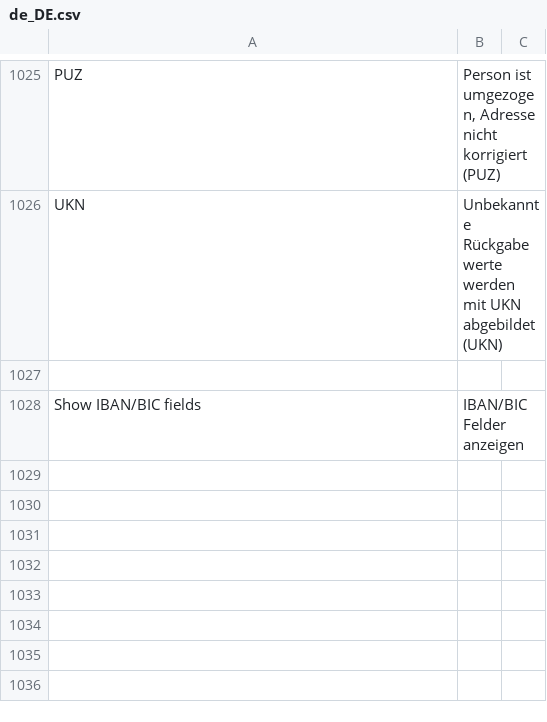
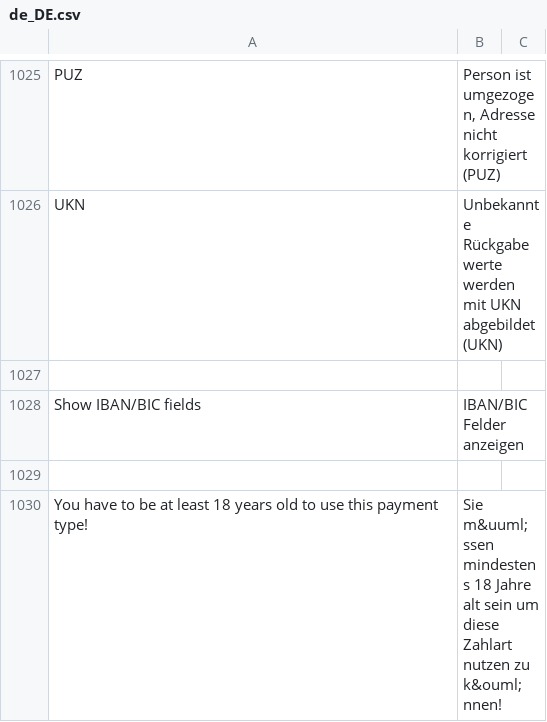
Before and after one commit to PAYONE-GmbH/magento-2, a CSV file: i18n/de_DE.csv, drawn as a sheet; only a part is shown, gaps mark what is left out; the diff names each change by its address in the sheet, - before the commit and + after, or states it on an @@ line.

```diff
--- a/i18n/de_DE.csv
+++ b/i18n/de_DE.csv
+row 1029: (empty)
+row 1030: You have to be at least 18 years old to use this payment type! | Sie m&uuml;ssen mindestens 18 Jahre alt sein um diese Zahlart nutzen zu k&ouml;nnen!
```
Also changed, not shown: 4 other files.
